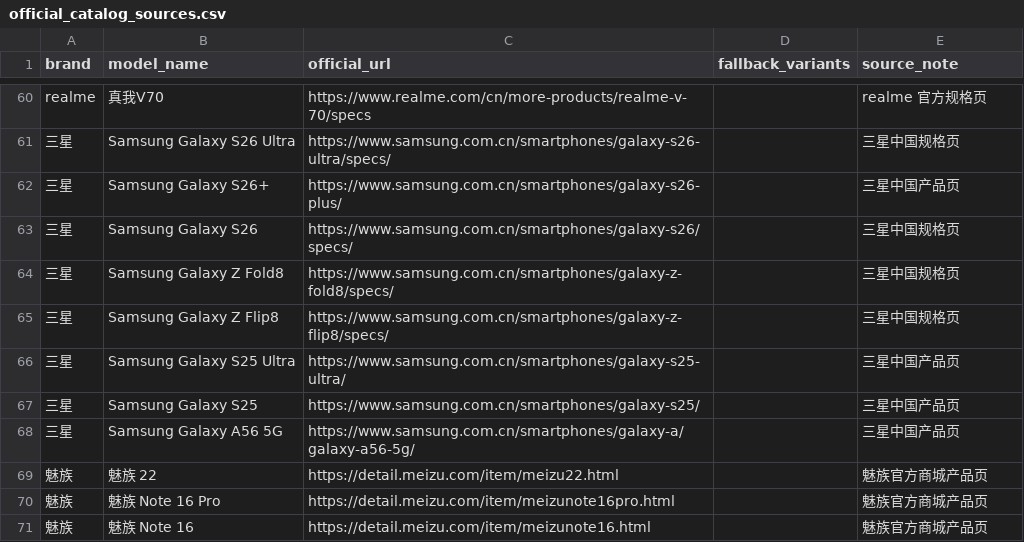
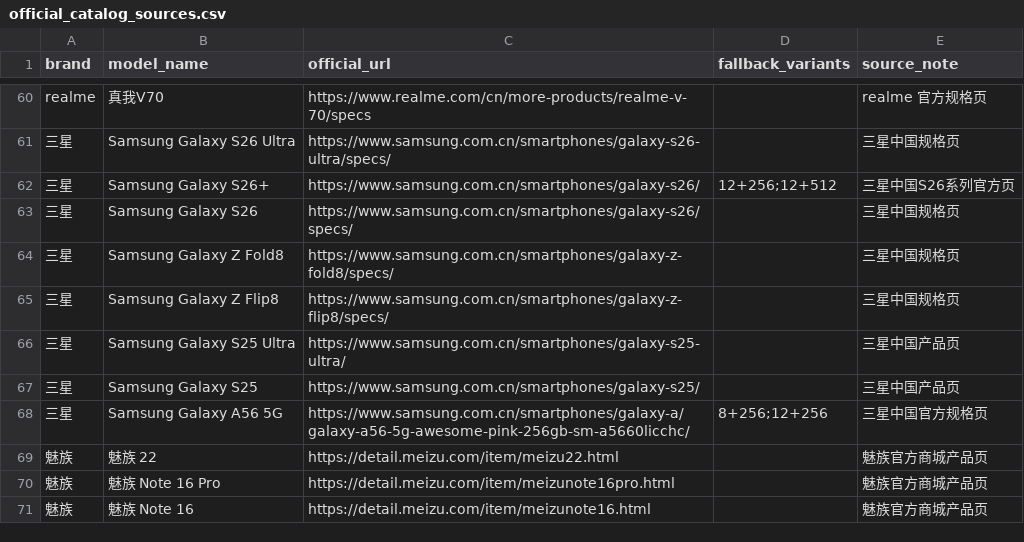
Before and after one commit to kimseolqwq/zx_zzh, a CSV file: config/official_catalog_sources.csv, drawn as a sheet; only a part is shown, gaps mark what is left out.

```diff
--- a/config/official_catalog_sources.csv
+++ b/config/official_catalog_sources.csv
@@ -61,3 +61,3 @@ realme,真我V70,https://www.realme.com/cn/more-products/realme-v-70/specs,,real
 三星,Samsung Galaxy S26 Ultra,https://www.samsung.com.cn/smartphones/galaxy-s26-ultra/specs/,,三星中国规格页
-三星,Samsung Galaxy S26+,https://www.samsung.com.cn/smartphones/galaxy-s26-plus/,,三星中国产品页
+三星,Samsung Galaxy S26+,https://www.samsung.com.cn/smartphones/galaxy-s26/,12+256;12+512,三星中国S26系列官方页
 三星,Samsung Galaxy S26,https://www.samsung.com.cn/smartphones/galaxy-s26/specs/,,三星中国规格页
@@ -67,3 +67,3 @@ realme,真我V70,https://www.realme.com/cn/more-products/realme-v-70/specs,,real
 三星,Samsung Galaxy S25,https://www.samsung.com.cn/smartphones/galaxy-s25/,,三星中国产品页
-三星,Samsung Galaxy A56 5G,https://www.samsung.com.cn/smartphones/galaxy-a/galaxy-a56-5g/,,三星中国产品页
+三星,Samsung Galaxy A56 5G,https://www.samsung.com.cn/smartphones/galaxy-a/galaxy-a56-5g-awesome-pink-256gb-sm-a5660licchc/,8+256;12+256,三星中国官方规格页
 魅族,魅族 22,https://detail.meizu.com/item/meizu22.html,,魅族官方商城产品页
```
Also changed, not shown: config/official_targeted_refresh.csv, 10 other files.
